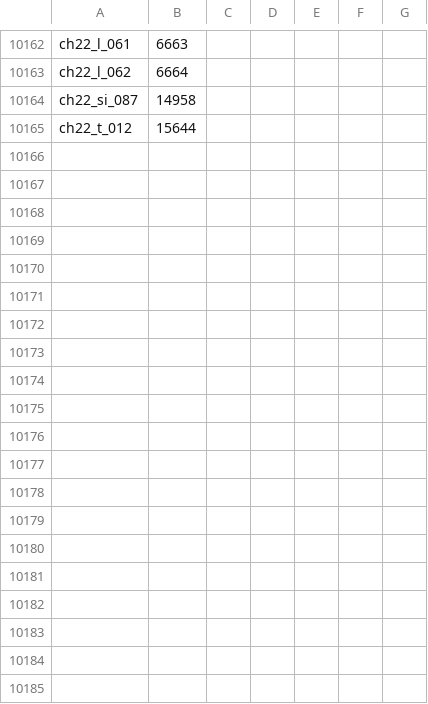
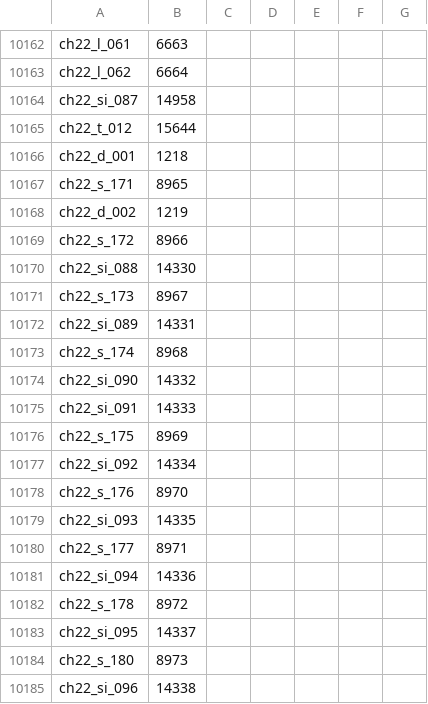
Before and after one commit to timeasoff/Zero-no-Tsukaima-1-RenPy, a CSV file: references/voice_id_map.csv, drawn as a sheet; only a part is shown, gaps mark what is left out; the diff covers the shown part only.

Commit message:
Add chapter 22 part 5 port files (script, JA/RU tl, voices)
58 voices+ogg, 1 menu; completes chapter 22 (472 voices). All checks OK.

```diff
--- a/references/voice_id_map.csv
+++ b/references/voice_id_map.csv
@@ -10165 +10165,21 @@ ch22_si_087,14958
 ch22_t_012,15644
+ch22_d_001,1218
+ch22_s_171,8965
+ch22_d_002,1219
+ch22_s_172,8966
+ch22_si_088,14330
+ch22_s_173,8967
+ch22_si_089,14331
+ch22_s_174,8968
+ch22_si_090,14332
+ch22_si_091,14333
+ch22_s_175,8969
+ch22_si_092,14334
+ch22_s_176,8970
+ch22_si_093,14335
+ch22_s_177,8971
+ch22_si_094,14336
+ch22_s_178,8972
+ch22_si_095,14337
+ch22_s_180,8973
+ch22_si_096,14338
```
Also changed, not shown: 38 added rows elsewhere in this file, 14 other files.
